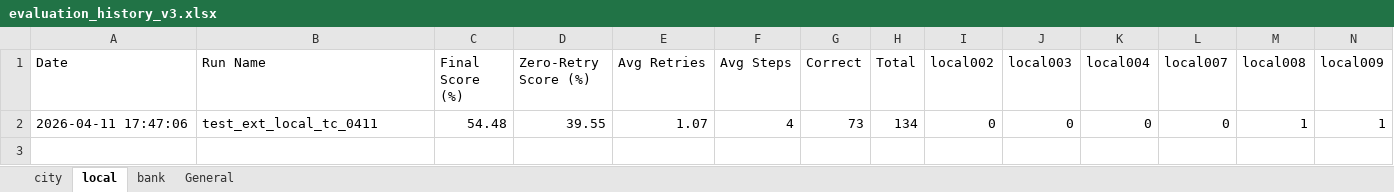
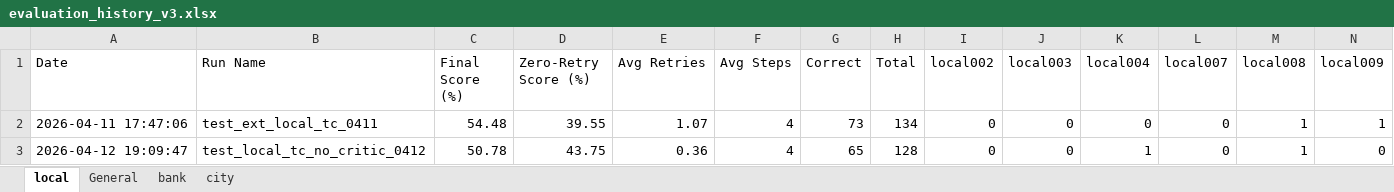
Before and after one commit to Leemyunglyul/t2s_agent, an Excel workbook: evaluation_history_v3.xlsx, sheet local, drawn as a sheet; only a part is shown; values as stored, in another font and other column widths than the file's, no borders; rows hold the shown columns only; the diff names each change by its address in the sheet, - before the commit and + after, or states it on an @@ line.

```diff
--- a/evaluation_history_v3.xlsx (sheet local)
+++ b/evaluation_history_v3.xlsx (sheet local)
@@ sheet tab order changed: local | General | bank | city @@
+row 3: 2026-04-12 19:09:47 | test_local_tc_no_critic_0412 | 50.78 | 43.75 | 0.36 | 4 | 65 | 128 | 0 | 0 | 1 | 0 | 1 | 0
```
Also changed, not shown: sheet General, sheet city, sheet bank, 13 other files.
